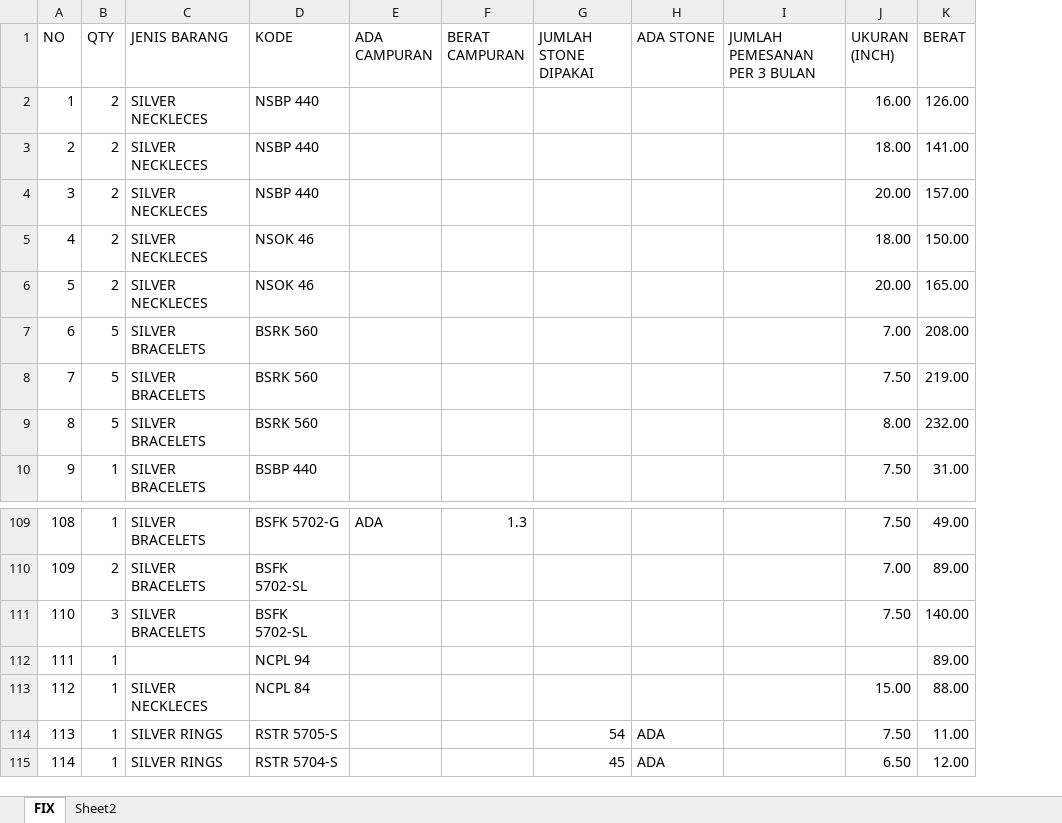
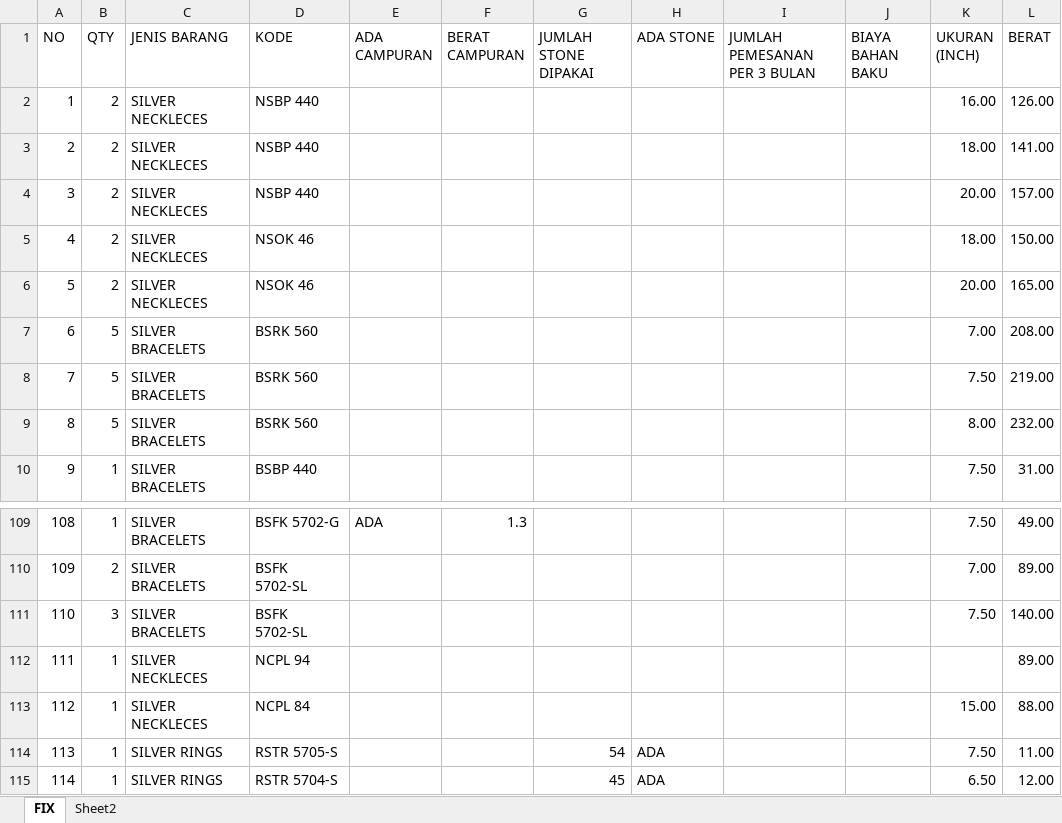
Before and after one commit to widiantariputri/TA, an Excel workbook: DATASET/DATA FIXXX.xlsx, sheet FIX, drawn as a sheet; only a part is shown, gaps mark what is left out; values as stored, in another font and other column widths than the file's, no cell formats; the diff names each change by its address in the sheet, - before the commit and + after, or states it on an @@ line.

Commit message:
data baru update

```diff
--- a/DATASET/DATA FIXXX.xlsx (sheet FIX)
+++ b/DATASET/DATA FIXXX.xlsx (sheet FIX)
+column J (BIAYA BAHAN BAKU), empty
-C112 (JENIS BARANG): (empty)
+C112 (JENIS BARANG): SILVER NECKLECES
```
Also changed, not shown: cell formats, 1 other file.
